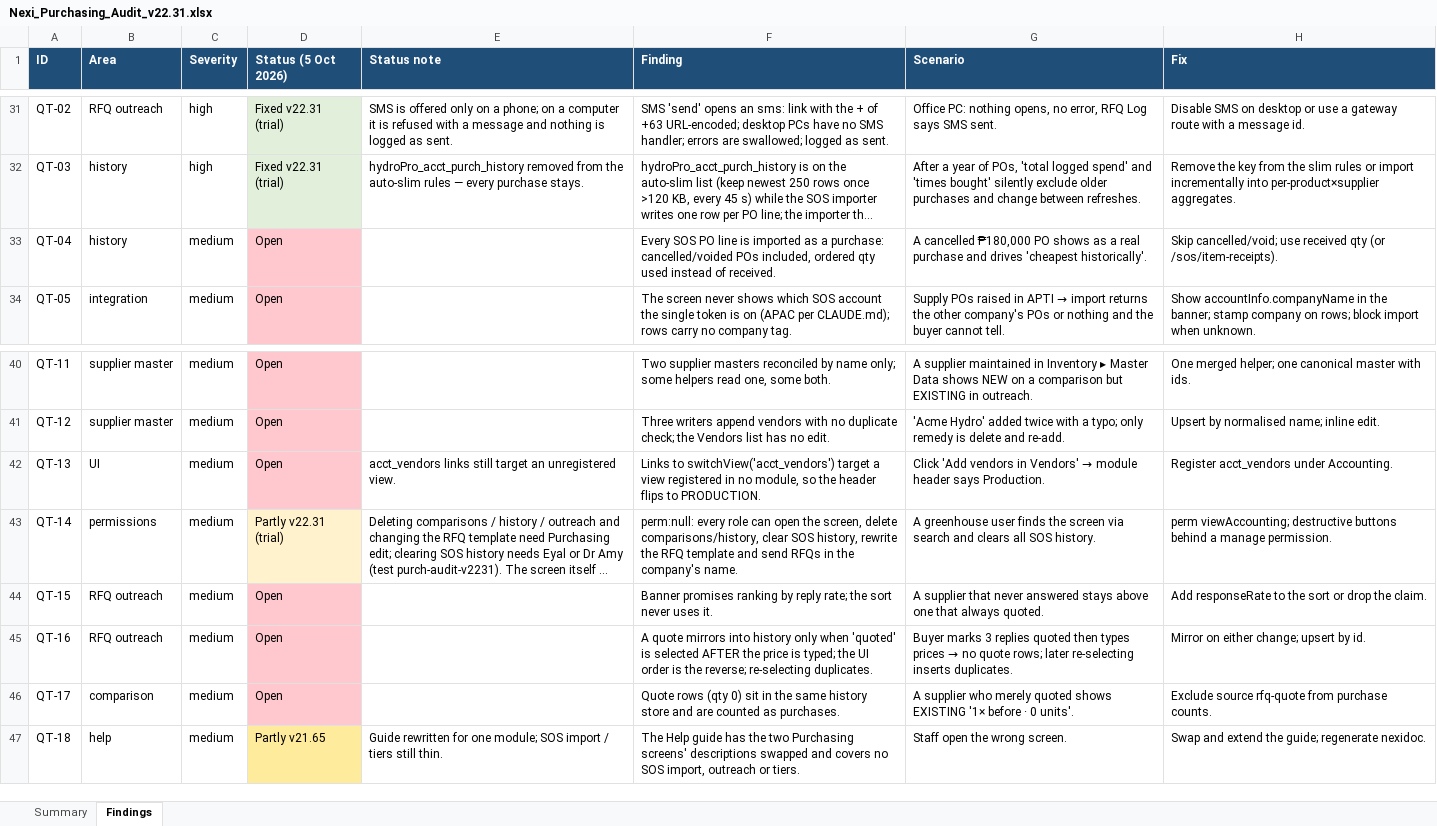
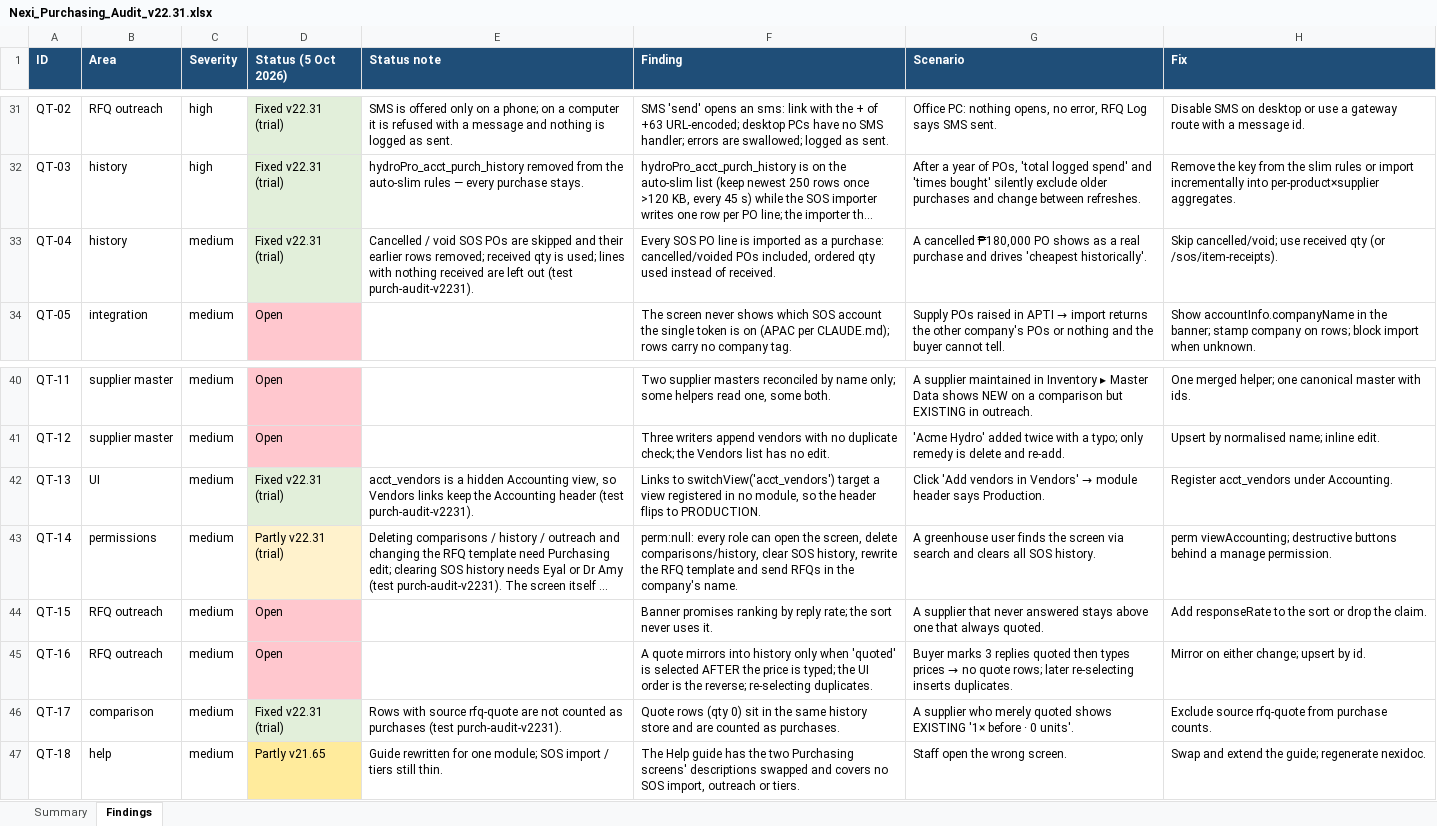
Before and after one commit to eyalbenari99-star/hydropro, an Excel workbook: nexidoc/Nexi_Purchasing_Audit_v22.31.xlsx, sheet Findings, drawn as a sheet; only a part is shown, gaps mark what is left out; long unchanged cells end in …; values as stored, in another font and other column widths than the file's, no borders; the diff covers the shown part only; the diff names each change by its address in the sheet, - before the commit and + after, or states it on an @@ line.

```diff
--- a/nexidoc/Nexi_Purchasing_Audit_v22.31.xlsx (sheet Findings)
+++ b/nexidoc/Nexi_Purchasing_Audit_v22.31.xlsx (sheet Findings)
-D33 (Status (5 Oct 2026)): Open
+D33 (Status (5 Oct 2026)): Fixed v22.31 (trial)
-D33 fill: #FFC7CE
+D33 fill: #E2EFDA
-E33 (Status note): (empty)
+E33 (Status note): Cancelled / void SOS POs are skipped and their earlier rows removed; received qty is used; lines with nothing received are left out (test purch-audit-v2231).
-D42 (Status (5 Oct 2026)): Open
+D42 (Status (5 Oct 2026)): Fixed v22.31 (trial)
-D42 fill: #FFC7CE
+D42 fill: #E2EFDA
-E42 (Status note): acct_vendors links still target an unregistered view.
+E42 (Status note): acct_vendors is a hidden Accounting view, so Vendors links keep the Accounting header (test purch-audit-v2231).
-D46 (Status (5 Oct 2026)): Open
+D46 (Status (5 Oct 2026)): Fixed v22.31 (trial)
-D46 fill: #FFC7CE
+D46 fill: #E2EFDA
-E46 (Status note): (empty)
+E46 (Status note): Rows with source rfq-quote are not counted as purchases (test purch-audit-v2231).
```
Also changed, not shown: 24 edited cells and cell formats elsewhere in this sheet, sheet Summary, 2 other files.
